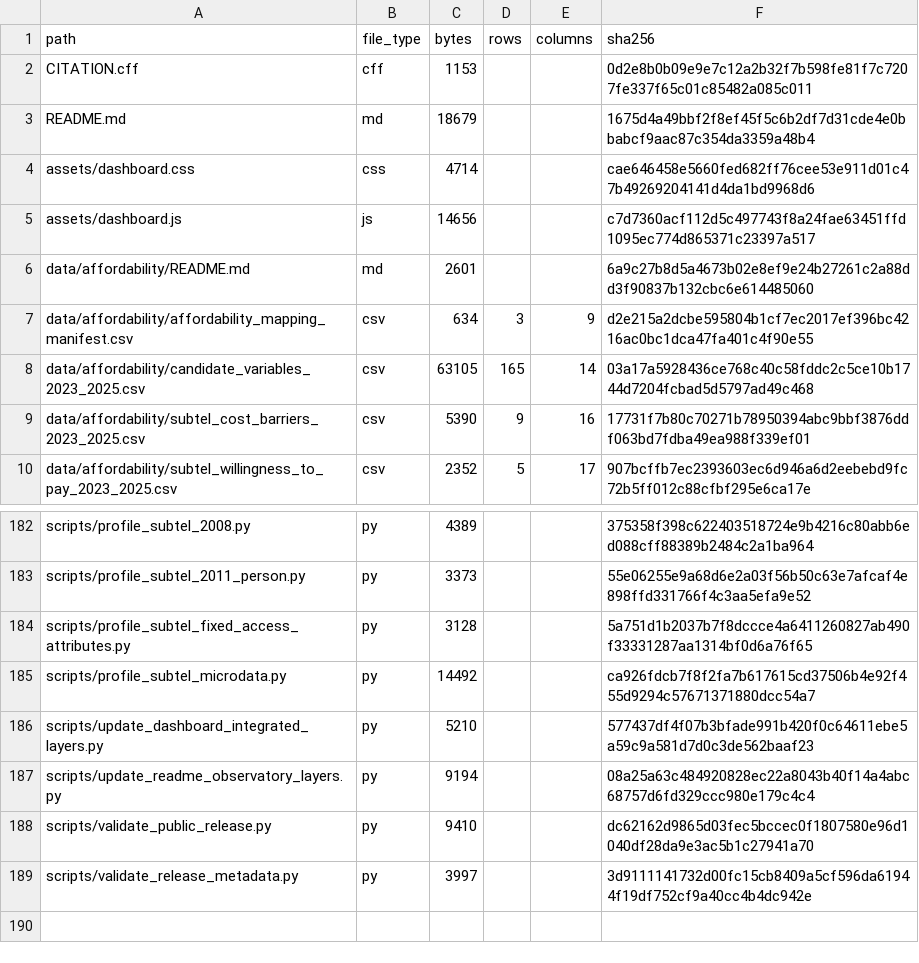
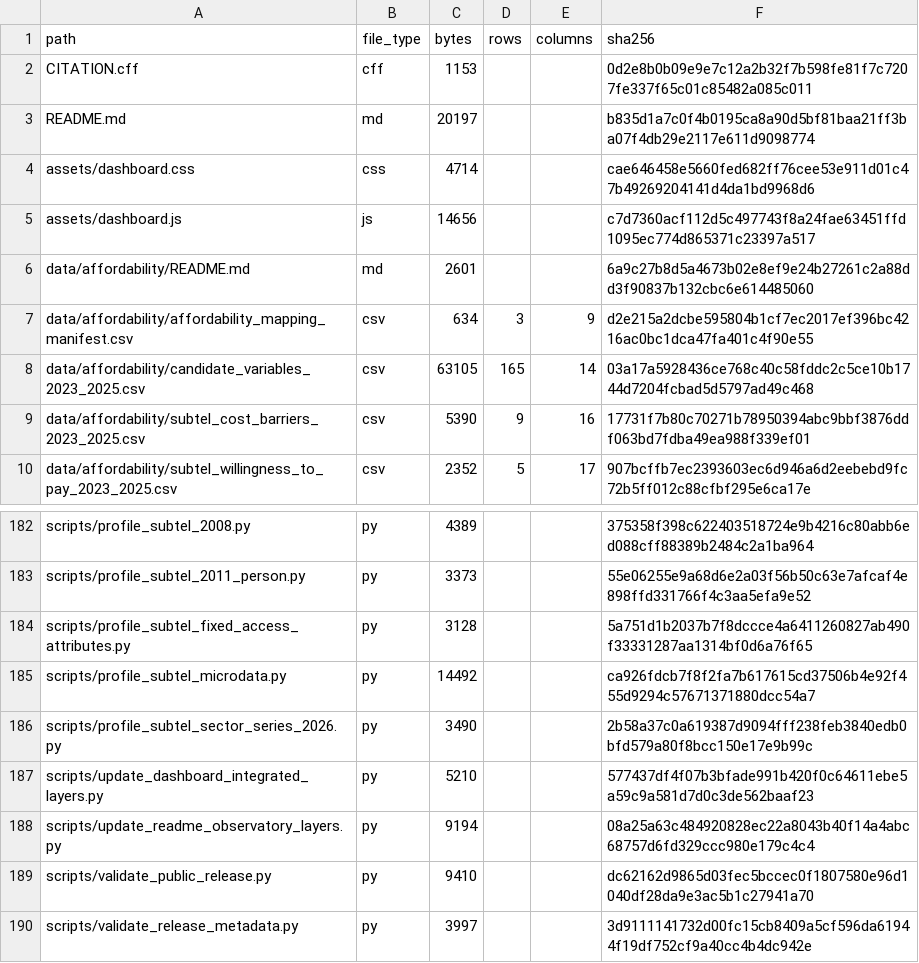
Before and after one commit to selguetagodoy/Chile-Digital-Inclusion, a CSV file: data/metadata/release_manifest.csv, drawn as a sheet; only a part is shown, gaps mark what is left out.

```diff
--- a/data/metadata/release_manifest.csv
+++ b/data/metadata/release_manifest.csv
@@ -2,3 +2,3 @@ path,file_type,bytes,rows,columns,sha256
 CITATION.cff,cff,1153,,,0d2e8b0b09e9e7c12a2b32f7b598fe81f7c7207fe337f65c01c85482a085c011
-README.md,md,18679,,,1675d4a49bbf2f8ef45f5c6b2df7d31cde4e0bbabcf9aac87c354da3359a48b4
+README.md,md,20197,,,b835d1a7c0f4b0195ca8a90d5bf81baa21ff3ba07f4db29e2117e611d9098774
 assets/dashboard.css,css,4714,,,cae646458e5660fed682ff76cee53e911d01c47b49269204141d4da1bd9968d6
@@ -185,2 +185,3 @@ scripts/profile_subtel_fixed_access_attributes.py,py,3128,,,5a751d1b2037b7f8dccc
 scripts/profile_subtel_microdata.py,py,14492,,,ca926fdcb7f8f2fa7b617615cd37506b4e92f455d9294c57671371880dcc54a7
+scripts/profile_subtel_sector_series_2026.py,py,3490,,,2b58a37c0a619387d9094fff238feb3840edb0bfd579a80f8bcc150e17e9b99c
 scripts/update_dashboard_integrated_layers.py,py,5210,,,577437df4f07b3bfade991b420f0c64611ebe5a59c9a581d7d0c3de562baaf23
```
